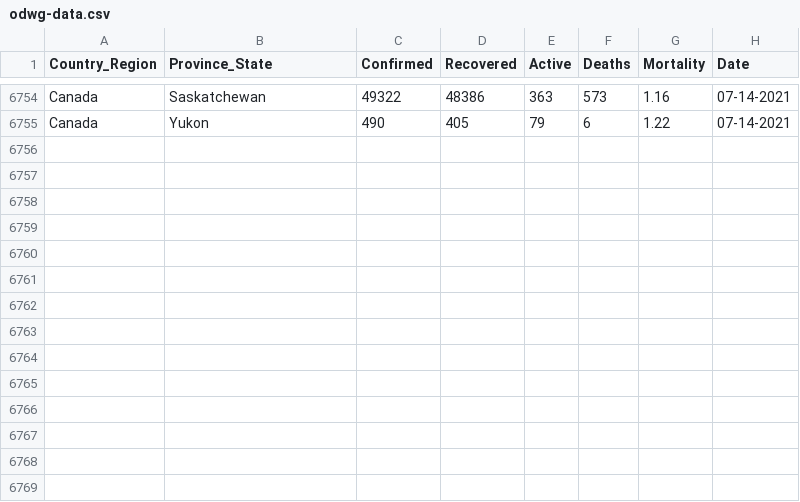
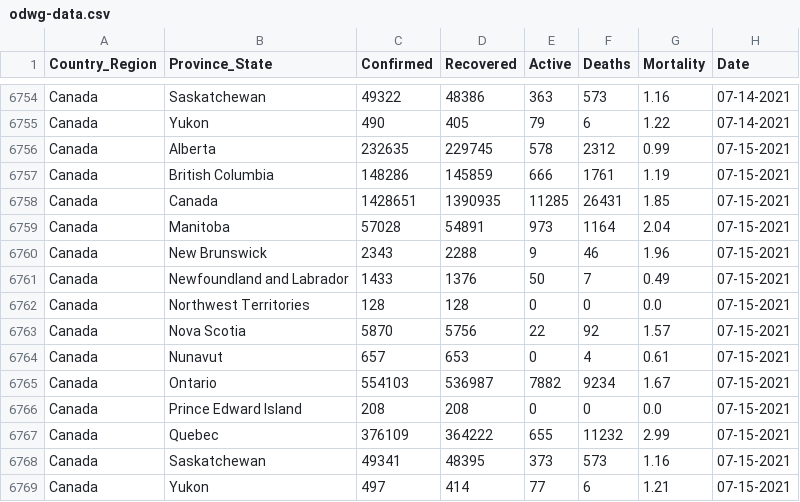
Before and after one commit to esklarski/canada.covid19, a CSV file: dataset/odwg-data.csv, drawn as a sheet; only a part is shown, gaps mark what is left out.

```diff
--- a/dataset/odwg-data.csv
+++ b/dataset/odwg-data.csv
@@ -6755 +6755,15 @@ Canada,Saskatchewan,49322,48386,363,573,1.16,07-14-2021
 Canada,Yukon,490,405,79,6,1.22,07-14-2021
+Canada,Alberta,232635,229745,578,2312,0.99,07-15-2021
+Canada,British Columbia,148286,145859,666,1761,1.19,07-15-2021
+Canada,Canada,1428651,1390935,11285,26431,1.85,07-15-2021
+Canada,Manitoba,57028,54891,973,1164,2.04,07-15-2021
+Canada,New Brunswick,2343,2288,9,46,1.96,07-15-2021
+Canada,Newfoundland and Labrador,1433,1376,50,7,0.49,07-15-2021
+Canada,Northwest Territories,128,128,0,0,0.0,07-15-2021
+Canada,Nova Scotia,5870,5756,22,92,1.57,07-15-2021
+Canada,Nunavut,657,653,0,4,0.61,07-15-2021
+Canada,Ontario,554103,536987,7882,9234,1.67,07-15-2021
+Canada,Prince Edward Island,208,208,0,0,0.0,07-15-2021
+Canada,Quebec,376109,364222,655,11232,2.99,07-15-2021
+Canada,Saskatchewan,49341,48395,373,573,1.16,07-15-2021
+Canada,Yukon,497,414,77,6,1.21,07-15-2021
```
Also changed, not shown: 1 other file.
